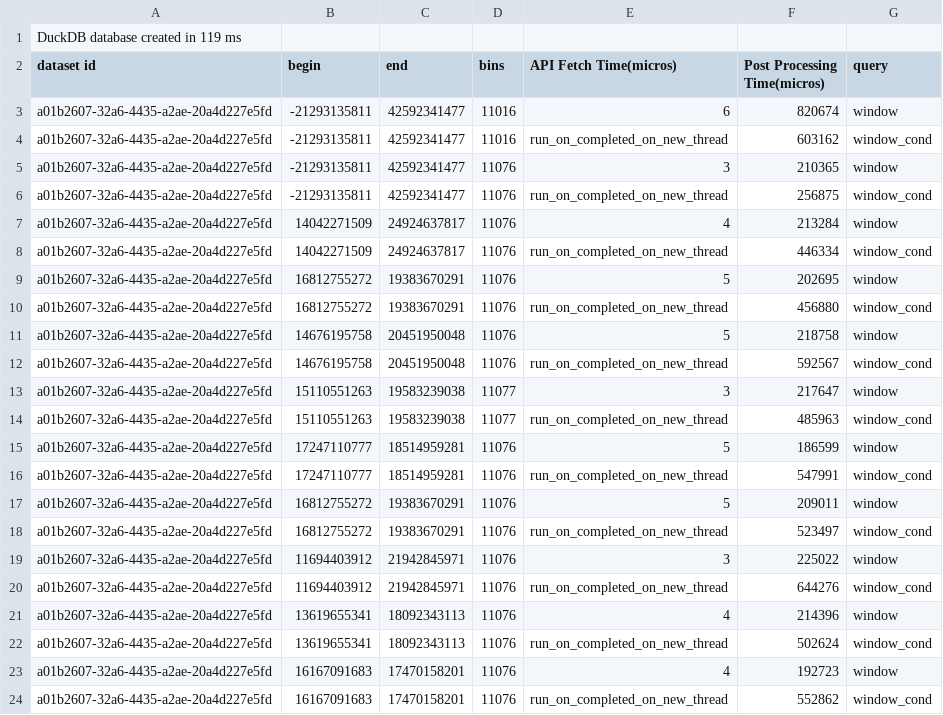
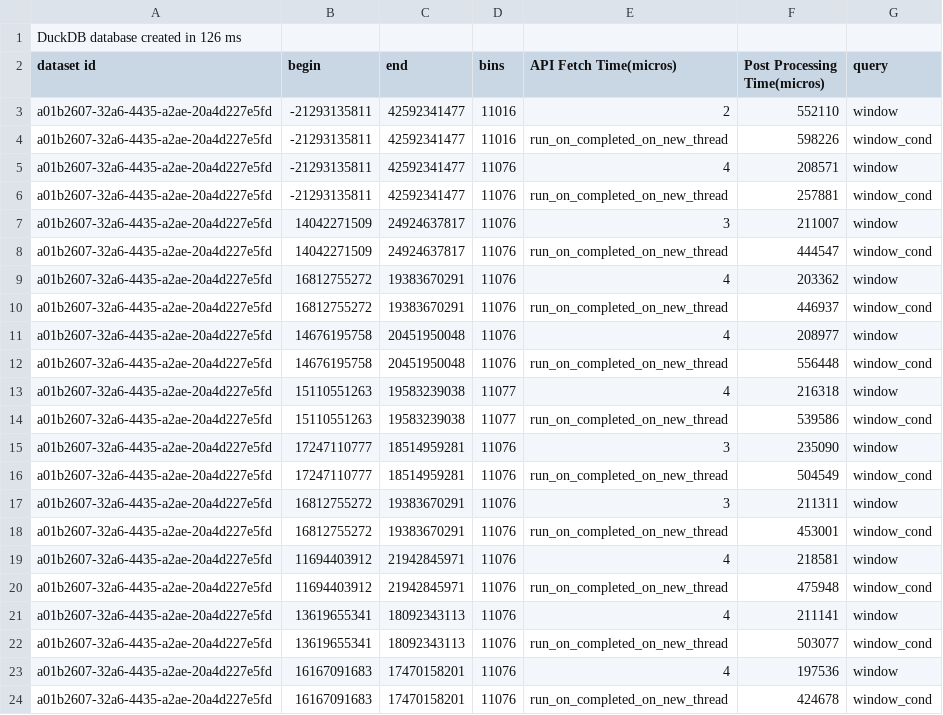
Before and after one commit to sayefsakin/traveler-benchmarks, a CSV file: a01b2607-32a6-4435-a2ae-20a4d227e5fd/db_duck_sketch_cond_merged.csv, drawn as a sheet; only a part is shown; the diff covers the shown part only.

```diff
--- a/a01b2607-32a6-4435-a2ae-20a4d227e5fd/db_duck_sketch_cond_merged.csv
+++ b/a01b2607-32a6-4435-a2ae-20a4d227e5fd/db_duck_sketch_cond_merged.csv
@@ -1,24 +1,24 @@
-DuckDB database created in 119 ms
+DuckDB database created in 126 ms
 dataset id,begin,end,bins,API Fetch Time(micros),Post Processing Time(micros),query
-a01b2607-32a6-4435-a2ae-20a4d227e5fd,-21293135811,42592341477,11016,6,820674,window
-a01b2607-32a6-4435-a2ae-20a4d227e5fd,-21293135811,42592341477,11016,run_on_completed_on_new_thread,603162,window_cond
-a01b2607-32a6-4435-a2ae-20a4d227e5fd,-21293135811,42592341477,11076,3,210365,window
-a01b2607-32a6-4435-a2ae-20a4d227e5fd,-21293135811,42592341477,11076,run_on_completed_on_new_thread,256875,window_cond
-a01b2607-32a6-4435-a2ae-20a4d227e5fd,14042271509,24924637817,11076,4,213284,window
-a01b2607-32a6-4435-a2ae-20a4d227e5fd,14042271509,24924637817,11076,run_on_completed_on_new_thread,446334,window_cond
-a01b2607-32a6-4435-a2ae-20a4d227e5fd,16812755272,19383670291,11076,5,202695,window
-a01b2607-32a6-4435-a2ae-20a4d227e5fd,16812755272,19383670291,11076,run_on_completed_on_new_thread,456880,window_cond
-a01b2607-32a6-4435-a2ae-20a4d227e5fd,14676195758,20451950048,11076,5,218758,window
-a01b2607-32a6-4435-a2ae-20a4d227e5fd,14676195758,20451950048,11076,run_on_completed_on_new_thread,592567,window_cond
-a01b2607-32a6-4435-a2ae-20a4d227e5fd,15110551263,19583239038,11077,3,217647,window
-a01b2607-32a6-4435-a2ae-20a4d227e5fd,15110551263,19583239038,11077,run_on_completed_on_new_thread,485963,window_cond
-a01b2607-32a6-4435-a2ae-20a4d227e5fd,17247110777,18514959281,11076,5,186599,window
-a01b2607-32a6-4435-a2ae-20a4d227e5fd,17247110777,18514959281,11076,run_on_completed_on_new_thread,547991,window_cond
-a01b2607-32a6-4435-a2ae-20a4d227e5fd,16812755272,19383670291,11076,5,209011,window
-a01b2607-32a6-4435-a2ae-20a4d227e5fd,16812755272,19383670291,11076,run_on_completed_on_new_thread,523497,window_cond
-a01b2607-32a6-4435-a2ae-20a4d227e5fd,11694403912,21942845971,11076,3,225022,window
-a01b2607-32a6-4435-a2ae-20a4d227e5fd,11694403912,21942845971,11076,run_on_completed_on_new_thread,644276,window_cond
-a01b2607-32a6-4435-a2ae-20a4d227e5fd,13619655341,18092343113,11076,4,214396,window
-a01b2607-32a6-4435-a2ae-20a4d227e5fd,13619655341,18092343113,11076,run_on_completed_on_new_thread,502624,window_cond
-a01b2607-32a6-4435-a2ae-20a4d227e5fd,16167091683,17470158201,11076,4,192723,window
-a01b2607-32a6-4435-a2ae-20a4d227e5fd,16167091683,17470158201,11076,run_on_completed_on_new_thread,552862,window_cond
+a01b2607-32a6-4435-a2ae-20a4d227e5fd,-21293135811,42592341477,11016,2,552110,window
+a01b2607-32a6-4435-a2ae-20a4d227e5fd,-21293135811,42592341477,11016,run_on_completed_on_new_thread,598226,window_cond
+a01b2607-32a6-4435-a2ae-20a4d227e5fd,-21293135811,42592341477,11076,4,208571,window
+a01b2607-32a6-4435-a2ae-20a4d227e5fd,-21293135811,42592341477,11076,run_on_completed_on_new_thread,257881,window_cond
+a01b2607-32a6-4435-a2ae-20a4d227e5fd,14042271509,24924637817,11076,3,211007,window
+a01b2607-32a6-4435-a2ae-20a4d227e5fd,14042271509,24924637817,11076,run_on_completed_on_new_thread,444547,window_cond
+a01b2607-32a6-4435-a2ae-20a4d227e5fd,16812755272,19383670291,11076,4,203362,window
+a01b2607-32a6-4435-a2ae-20a4d227e5fd,16812755272,19383670291,11076,run_on_completed_on_new_thread,446937,window_cond
+a01b2607-32a6-4435-a2ae-20a4d227e5fd,14676195758,20451950048,11076,4,208977,window
+a01b2607-32a6-4435-a2ae-20a4d227e5fd,14676195758,20451950048,11076,run_on_completed_on_new_thread,556448,window_cond
+a01b2607-32a6-4435-a2ae-20a4d227e5fd,15110551263,19583239038,11077,4,216318,window
+a01b2607-32a6-4435-a2ae-20a4d227e5fd,15110551263,19583239038,11077,run_on_completed_on_new_thread,539586,window_cond
+a01b2607-32a6-4435-a2ae-20a4d227e5fd,17247110777,18514959281,11076,3,235090,window
+a01b2607-32a6-4435-a2ae-20a4d227e5fd,17247110777,18514959281,11076,run_on_completed_on_new_thread,504549,window_cond
+a01b2607-32a6-4435-a2ae-20a4d227e5fd,16812755272,19383670291,11076,3,211311,window
+a01b2607-32a6-4435-a2ae-20a4d227e5fd,16812755272,19383670291,11076,run_on_completed_on_new_thread,453001,window_cond
+a01b2607-32a6-4435-a2ae-20a4d227e5fd,11694403912,21942845971,11076,4,218581,window
+a01b2607-32a6-4435-a2ae-20a4d227e5fd,11694403912,21942845971,11076,run_on_completed_on_new_thread,475948,window_cond
+a01b2607-32a6-4435-a2ae-20a4d227e5fd,13619655341,18092343113,11076,4,211141,window
+a01b2607-32a6-4435-a2ae-20a4d227e5fd,13619655341,18092343113,11076,run_on_completed_on_new_thread,503077,window_cond
+a01b2607-32a6-4435-a2ae-20a4d227e5fd,16167091683,17470158201,11076,4,197536,window
+a01b2607-32a6-4435-a2ae-20a4d227e5fd,16167091683,17470158201,11076,run_on_completed_on_new_thread,424678,window_cond
```
Also changed, not shown: 33 edited cells elsewhere in this file, a01b2607-32a6-4435-a2ae-20a4d227e5fd/summed_area_table_cond_merged.csv, 48 other files.
